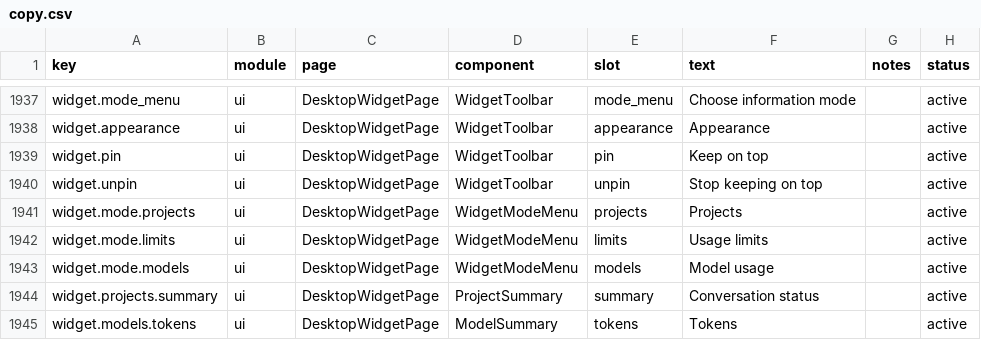
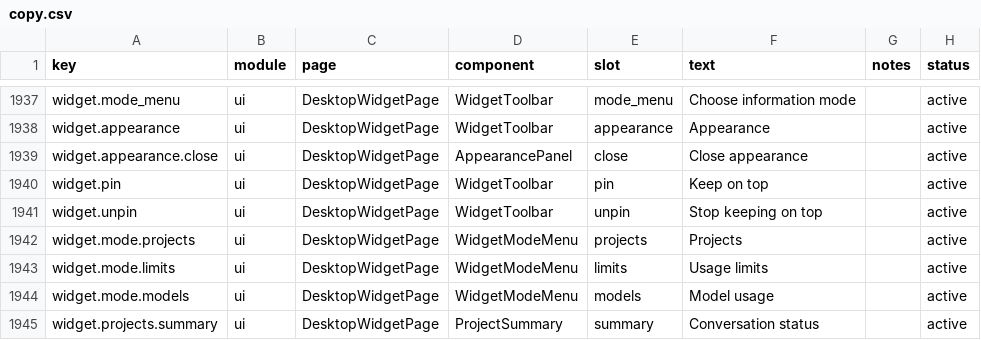
Before and after one commit to muxunson-9677/token-eyes, a CSV file: dashboard/src/content/copy.csv, drawn as a sheet; only a part is shown, gaps mark what is left out; the shorter side is filled out with more unchanged rows.

Commit message:
fix: harden installed desktop widget startup

```diff
--- a/dashboard/src/content/copy.csv
+++ b/dashboard/src/content/copy.csv
@@ -1938,2 +1938,3 @@ widget.mode_menu,ui,DesktopWidgetPage,WidgetToolbar,mode_menu,"Choose informatio
 widget.appearance,ui,DesktopWidgetPage,WidgetToolbar,appearance,"Appearance",,active
+widget.appearance.close,ui,DesktopWidgetPage,AppearancePanel,close,"Close appearance",,active
 widget.pin,ui,DesktopWidgetPage,WidgetToolbar,pin,"Keep on top",,active
```
Also changed, not shown: 11 other files.
